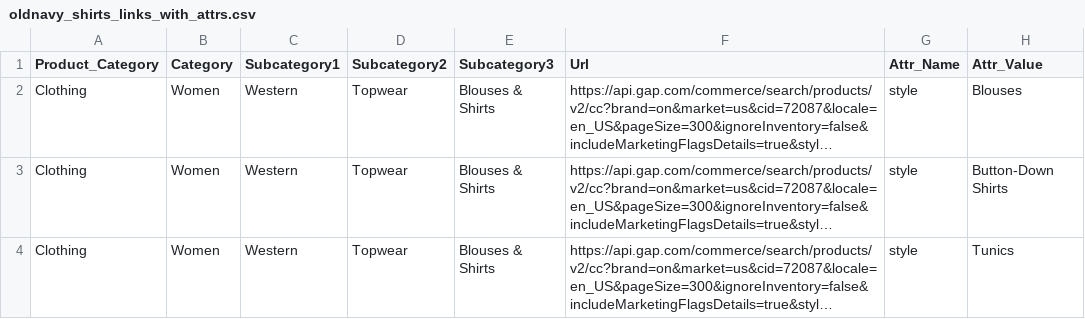
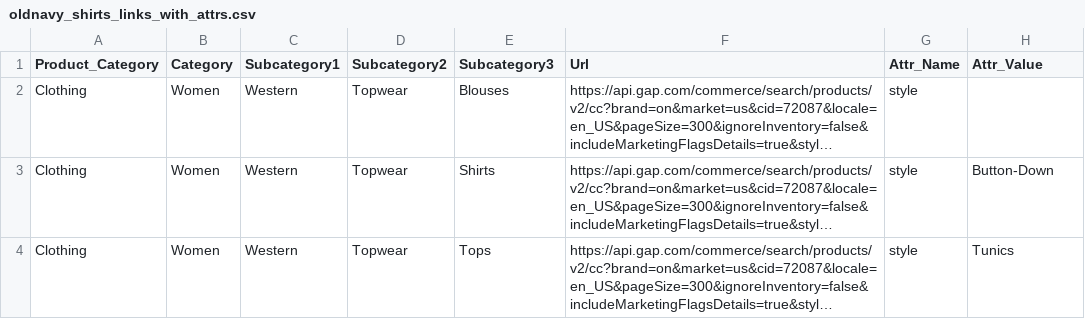
Before and after one commit to vikaskora9/Drezily_Links_Generation, a CSV file: Oldnavy/oldnavy_shirts_links_with_attrs.csv, drawn as a sheet; only a part is shown; long unchanged cells end in …; the diff covers the shown part only; the diff names each change by its address in the sheet, - before the commit and + after, or states it on an @@ line.

```diff
--- a/Oldnavy/oldnavy_shirts_links_with_attrs.csv
+++ b/Oldnavy/oldnavy_shirts_links_with_attrs.csv
-E2 (Subcategory3): Blouses & Shirts
+E2 (Subcategory3): Blouses
-H2 (Attr_Value): Blouses
+H2 (Attr_Value): (empty)
-E3 (Subcategory3): Blouses & Shirts
+E3 (Subcategory3): Shirts
-H3 (Attr_Value): Button-Down Shirts
+H3 (Attr_Value): Button-Down
-E4 (Subcategory3): Blouses & Shirts
+E4 (Subcategory3): Tops
```
Also changed, not shown: 2 removed rows and 8 edited cells elsewhere in this file, Banana_Republic/banana_republic_top_blouses.csv, HM_US/hm_us_tops.csv, 18 other files.
